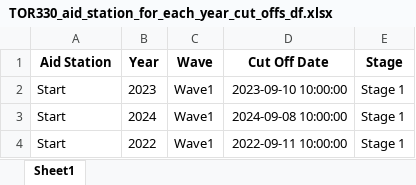
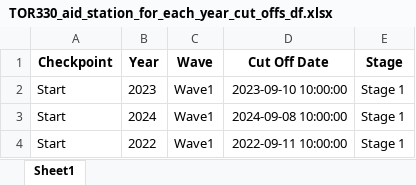
Before and after one commit to kjonina/TORX, an Excel workbook: TOR330 Data/4. TOR330 Timetable Data/TOR330_aid_station_for_each_year_cut_offs_df.xlsx, sheet Sheet1, drawn as a sheet; only a part is shown; values as stored, in another font and other column widths than the file's, no borders; the diff names each change by its address in the sheet, - before the commit and + after, or states it on an @@ line.

```diff
--- a/TOR330 Data/4. TOR330 Timetable Data/TOR330_aid_station_for_each_year_cut_offs_df.xlsx (sheet Sheet1)
+++ b/TOR330 Data/4. TOR330 Timetable Data/TOR330_aid_station_for_each_year_cut_offs_df.xlsx (sheet Sheet1)
-A1: Aid Station
+A1: Checkpoint
```
Also changed, not shown: TOR330 Data/4. TOR330 Timetable Data/TOR330_aid_station_cut_offs_df.xlsx, TOR330 Data/4. TOR330 Timetable Data/TOR330_checkpoint_cut_offs_df.xlsx, 39 other files.
